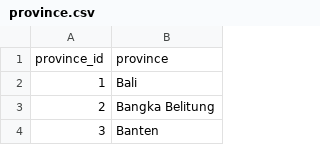
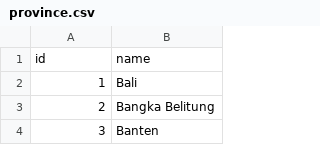
Before and after one commit to Rigsto/OwlixCustomer, a CSV file: database/seeders/csv/province.csv, drawn as a sheet; only a part is shown; removed rows and columns are numbered as before the commit, all else as after; the diff names each change by its address in the sheet, - before the commit and + after, or states it on an @@ line.

Commit message:
csv seeder bug fix

```diff
--- a/database/seeders/csv/province.csv
+++ b/database/seeders/csv/province.csv
-row 1: province_id | province
+row 1: id | name
```
Also changed, not shown: database/seeders/csv/city.csv, 5 other files.
